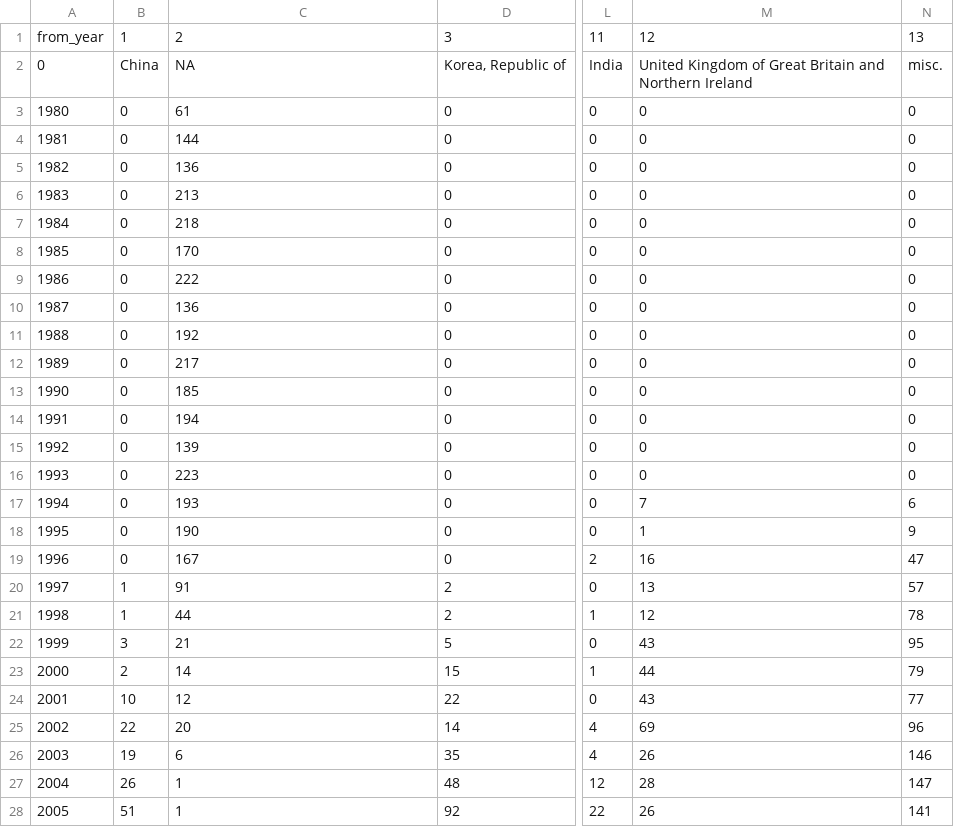
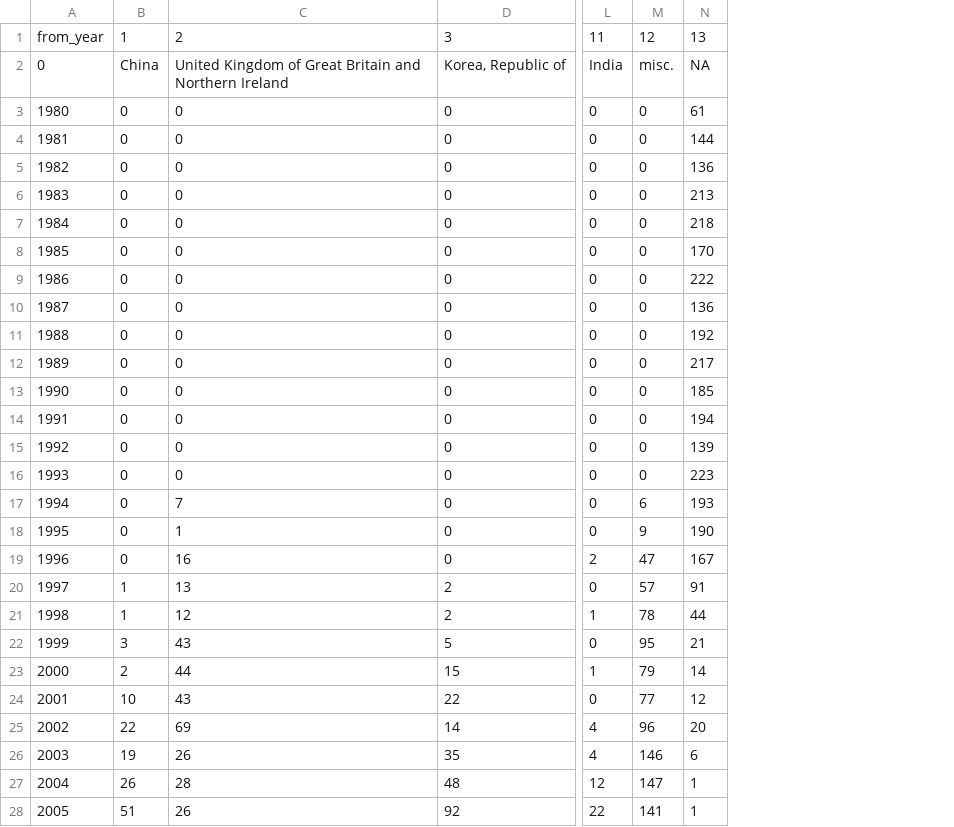
Before and after one commit to jmeierk/example_data, a CSV file: input.v3.csv, drawn as a sheet; only a part is shown, gaps mark what is left out; removed rows and columns are numbered as before the commit, all else as after; the diff covers the shown part only; the diff names each change by its address in the sheet, - before the commit and + after, or states it on an @@ line.

Commit message:
Update input.v3.csv

```diff
--- a/input.v3.csv
+++ b/input.v3.csv
-column M, rows 1-28: 12 | United Kingdom of Great Britain and Northern Ireland | 0 | 0 | 0 | 0 | 0 | 0 | 0 | 0 | 0 | 0 | 0 | 0 | 0 | 0 | 7 | 1 | 16 | 13 | 12 | 43 | 44 | 43 | 69 | 26 | 28 | 26
+column N, rows 1-28: 13 | NA | 61 | 144 | 136 | 213 | 218 | 170 | 222 | 136 | 192 | 217 | 185 | 194 | 139 | 223 | 193 | 190 | 167 | 91 | 44 | 21 | 14 | 12 | 20 | 6 | 1 | 1
-M1: 13
+M1: 12
-C2: NA
+C2: United Kingdom of Great Britain and Northern Ireland
-C3: 61
+C3: 0
-C4: 144
+C4: 0
-C5: 136
+C5: 0
-C6: 213
+C6: 0
-C7: 218
+C7: 0
-C8: 170
+C8: 0
-C9: 222
+C9: 0
-C10: 136
+C10: 0
-C11: 192
+C11: 0
-C12: 217
+C12: 0
-C13: 185
+C13: 0
-C14: 194
+C14: 0
-C15: 139
+C15: 0
-C16: 223
+C16: 0
-C17: 193
+C17: 7
-C18: 190
+C18: 1
-C19: 167
+C19: 16
-C20: 91
+C20: 13
-C21: 44
+C21: 12
-C22: 21
+C22: 43
-C23: 14
+C23: 44
-C24: 12
+C24: 43
-C25: 20
+C25: 69
-C26: 6
+C26: 26
-C27: 1
+C27: 28
-C28: 1
+C28: 26
```
Also changed, not shown: 16 edited cells elsewhere in this file.
